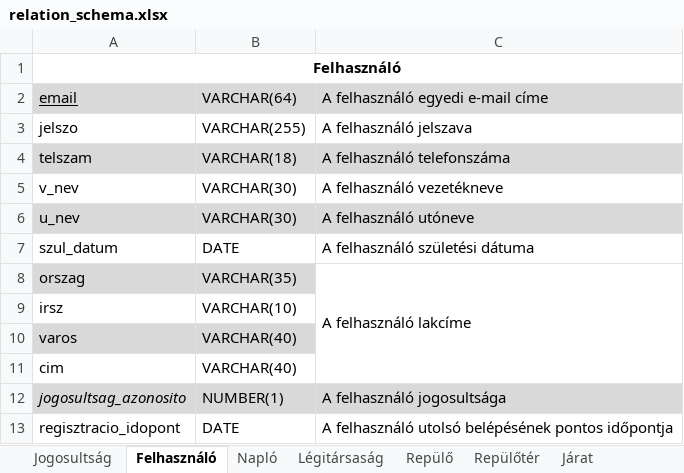
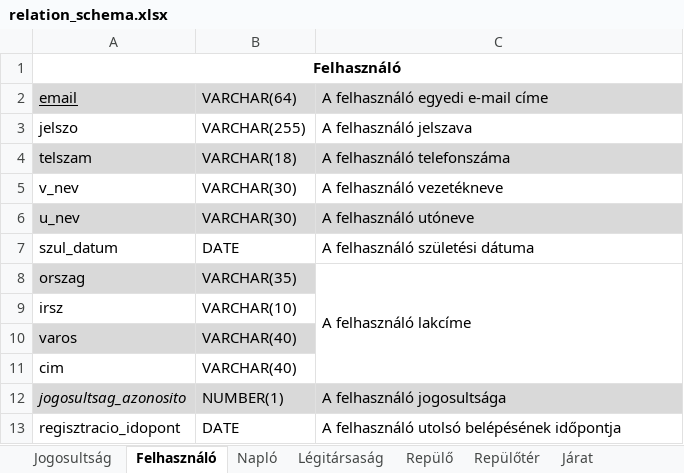
Before and after one commit to 98bazsikaX/Adatb2Projekt, an Excel workbook: doc/relation_schema.xlsx, sheet Felhasználó, drawn as a sheet; values as stored, in another font and other column widths than the file's, no borders; the diff names each change by its address in the sheet, - before the commit and + after, or states it on an @@ line.

```diff
--- a/doc/relation_schema.xlsx (sheet Felhasználó)
+++ b/doc/relation_schema.xlsx (sheet Felhasználó)
-C13: …utolsó belépésének pontos időpontja
+C13: …utolsó belépésének időpontja
```
Also changed, not shown: sheet Keresés, sheet Járat, sheet Vásárlás, 4 other files.
